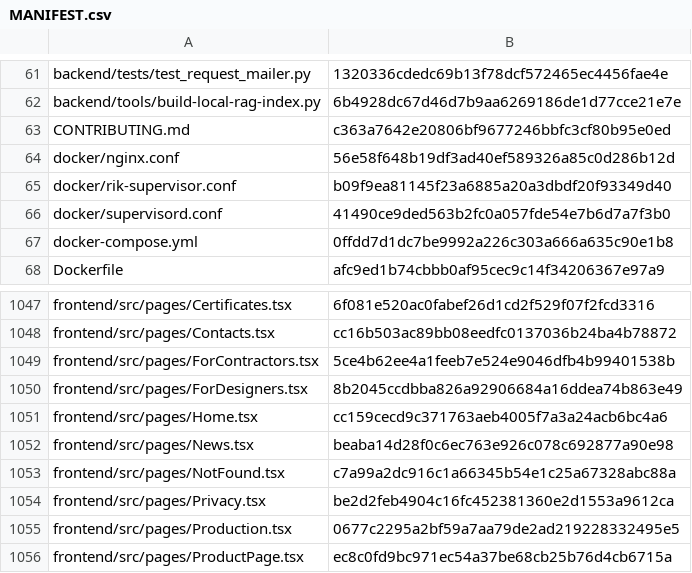
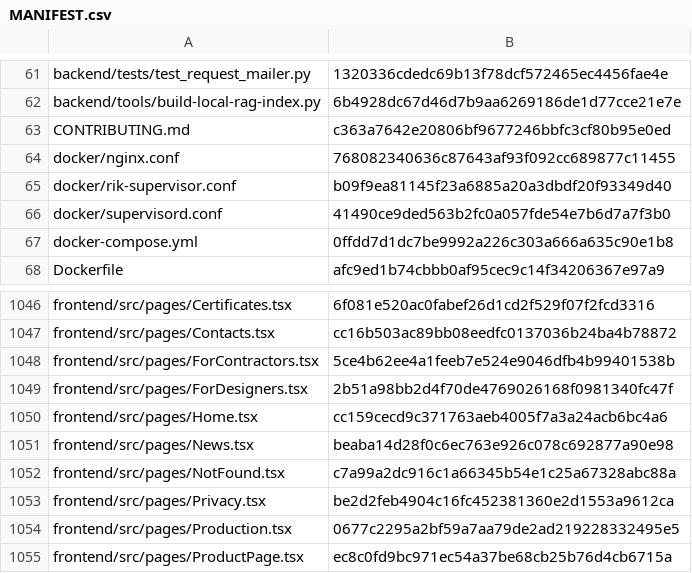
Before and after one commit to vstoilsky-svg/rik-site, a CSV file: MANIFEST.csv, drawn as a sheet; only a part is shown, gaps mark what is left out; the diff covers the shown part only.

```diff
--- a/MANIFEST.csv
+++ b/MANIFEST.csv
@@ -63,3 +63,3 @@
 "CONTRIBUTING.md","c363a7642e20806bf9677246bbfc3cf80b95e0ed"
-"docker/nginx.conf","56e58f648b19df3ad40ef589326a85c0d286b12d"
+"docker/nginx.conf","768082340636c87643af93f092cc689877c11455"
 "docker/rik-supervisor.conf","b09f9ea81145f23a6885a20a3dbdf20f93349d40"
@@ -1049,3 +1048,3 @@
 "frontend/src/pages/ForContractors.tsx","5ce4b62ee4a1feeb7e524e9046dfb4b99401538b"
-"frontend/src/pages/ForDesigners.tsx","8b2045ccdbba826a92906684a16ddea74b863e49"
+"frontend/src/pages/ForDesigners.tsx","2b51a98bb2d4f70de4769026168f0981340fc47f"
 "frontend/src/pages/Home.tsx","cc159cecd9c371763aeb4005f7a3a24acb6bc4a6"
```
Also changed, not shown: 5 added rows, 1 removed row and 6 edited cells elsewhere in this file, 14 other files.
